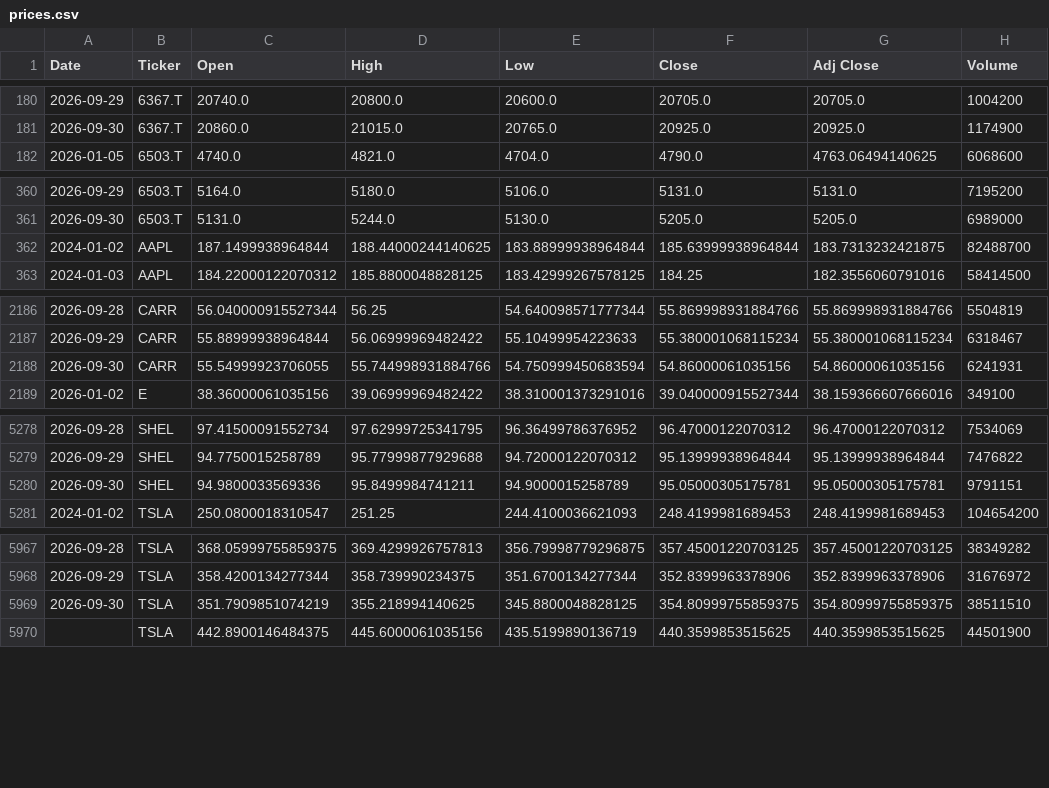
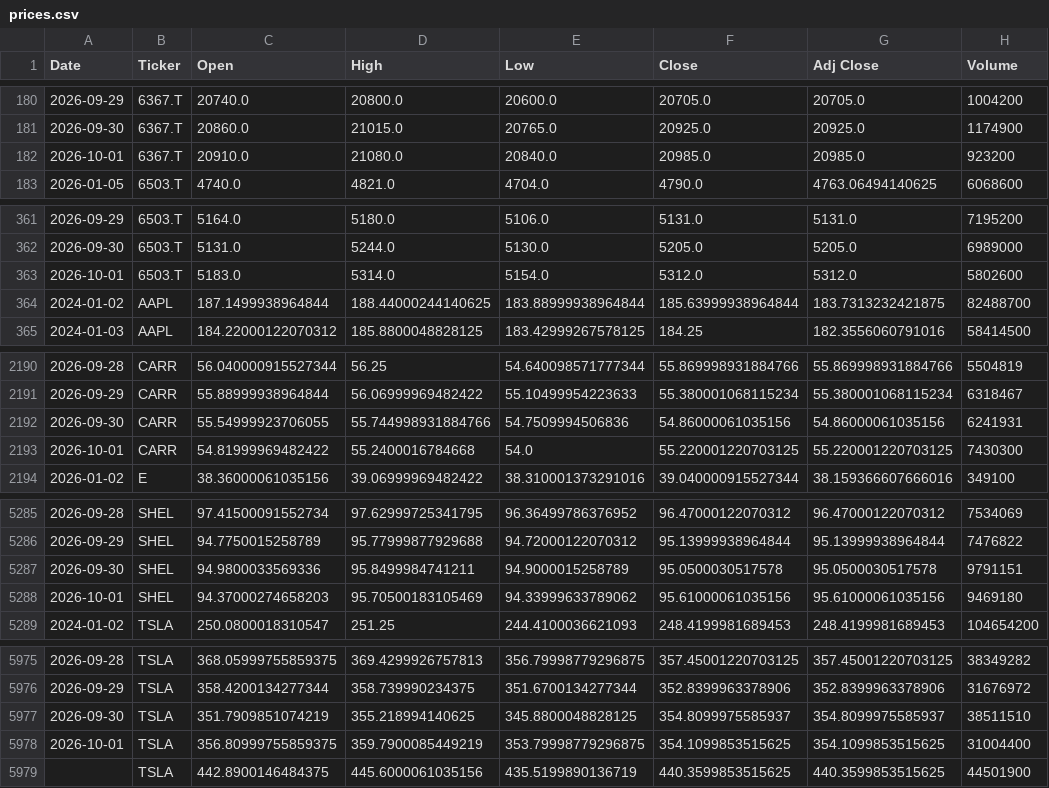
Before and after one commit to icengel91/WebMiningProject, a CSV file: data/raw/prices/prices.csv, drawn as a sheet; only a part is shown, gaps mark what is left out; the diff covers the shown part only.

```diff
--- a/data/raw/prices/prices.csv
+++ b/data/raw/prices/prices.csv
@@ -181,2 +181,3 @@ Date,Ticker,Open,High,Low,Close,Adj Close,Volume
 2026-09-30,6367.T,20860.0,21015.0,20765.0,20925.0,20925.0,1174900
+2026-10-01,6367.T,20910.0,21080.0,20840.0,20985.0,20985.0,923200
 2026-01-05,6503.T,4740.0,4821.0,4704.0,4790.0,4763.06494140625,6068600
@@ -361,2 +362,3 @@ Date,Ticker,Open,High,Low,Close,Adj Close,Volume
 2026-09-30,6503.T,5131.0,5244.0,5130.0,5205.0,5205.0,6989000
+2026-10-01,6503.T,5183.0,5314.0,5154.0,5312.0,5312.0,5802600
 2024-01-02,AAPL,187.1499938964844,188.44000244140625,183.88999938964844,185.63999938964844,183.7313232421875,82488700
@@ -2187,3 +2191,4 @@ Date,Ticker,Open,High,Low,Close,Adj Close,Volume
 2026-09-29,CARR,55.88999938964844,56.06999969482422,55.10499954223633,55.380001068115234,55.380001068115234,6318467
-2026-09-30,CARR,55.54999923706055,55.744998931884766,54.750999450683594,54.86000061035156,54.86000061035156,6241931
+2026-09-30,CARR,55.54999923706055,55.744998931884766,54.7509994506836,54.86000061035156,54.86000061035156,6241931
+2026-10-01,CARR,54.81999969482422,55.2400016784668,54.0,55.220001220703125,55.220001220703125,7430300
 2026-01-02,E,38.36000061035156,39.06999969482422,38.310001373291016,39.040000915527344,38.159366607666016,349100
@@ -5279,3 +5286,4 @@ Date,Ticker,Open,High,Low,Close,Adj Close,Volume
 2026-09-29,SHEL,94.7750015258789,95.77999877929688,94.72000122070312,95.13999938964844,95.13999938964844,7476822
-2026-09-30,SHEL,94.9800033569336,95.8499984741211,94.9000015258789,95.05000305175781,95.05000305175781,9791151
+2026-09-30,SHEL,94.9800033569336,95.8499984741211,94.9000015258789,95.0500030517578,95.0500030517578,9791151
+2026-10-01,SHEL,94.37000274658203,95.70500183105469,94.33999633789062,95.61000061035156,95.61000061035156,9469180
 2024-01-02,TSLA,250.0800018310547,251.25,244.4100036621093,248.4199981689453,248.4199981689453,104654200
@@ -5968,3 +5976,4 @@ Date,Ticker,Open,High,Low,Close,Adj Close,Volume
 2026-09-29,TSLA,358.4200134277344,358.739990234375,351.6700134277344,352.8399963378906,352.8399963378906,31676972
-2026-09-30,TSLA,351.7909851074219,355.218994140625,345.8800048828125,354.80999755859375,354.80999755859375,38511510
+2026-09-30,TSLA,351.7909851074219,355.218994140625,345.8800048828125,354.8099975585937,354.8099975585937,38511510
+2026-10-01,TSLA,356.80999755859375,359.7900085449219,353.79998779296875,354.1099853515625,354.1099853515625,31004400
 ,TSLA,442.8900146484375,445.6000061035156,435.5199890136719,440.3599853515625,440.3599853515625,44501900
```
Also changed, not shown: 7 added rows elsewhere in this file, 1 other file.
